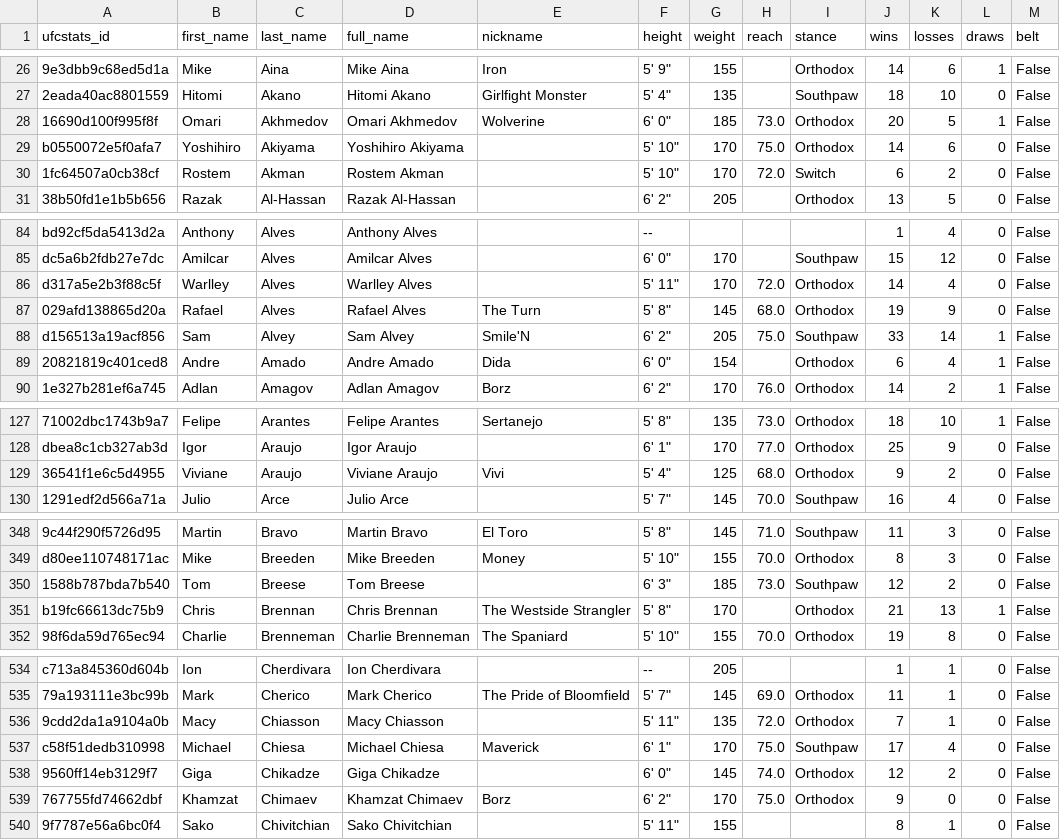
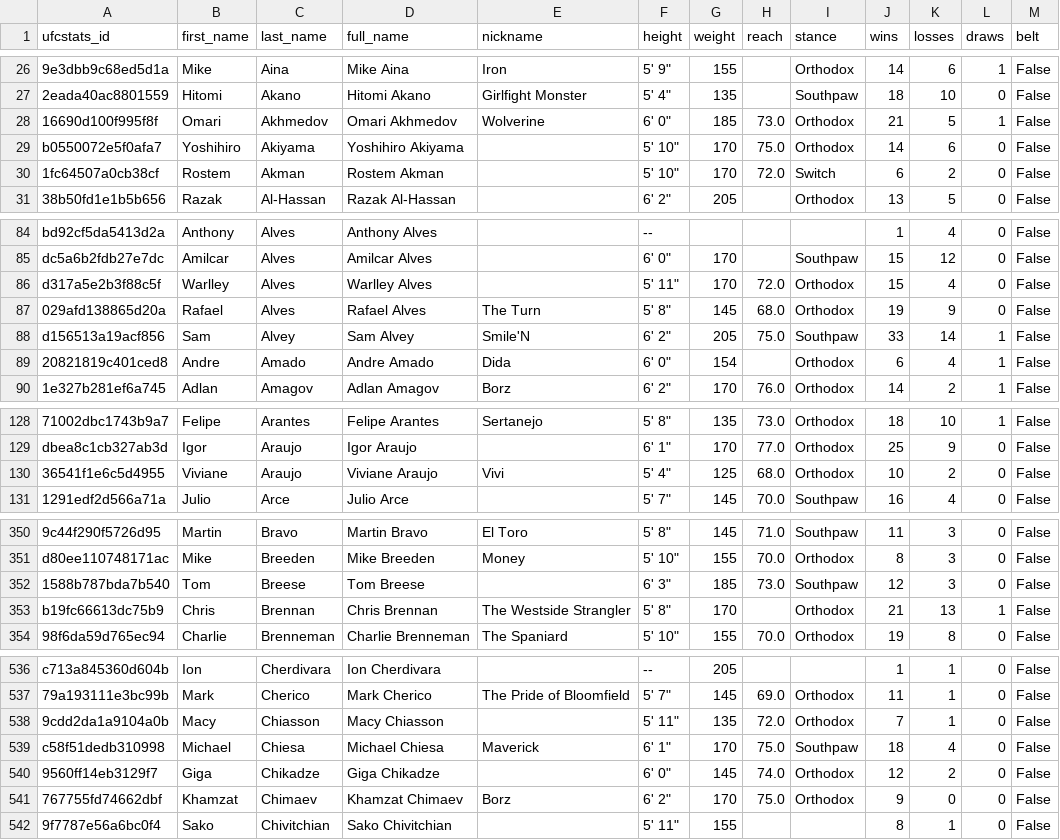
Before and after one commit to mjester93/ufc-data, a CSV file: fighters.csv, drawn as a sheet; only a part is shown, gaps mark what is left out; addresses are those after the commit; the diff covers the shown part only; the diff names each change by its address in the sheet, - before the commit and + after, or states it on an @@ line.

```diff
--- a/fighters.csv
+++ b/fighters.csv
-J28 (wins): 20
+J28 (wins): 21
-J86 (wins): 14
+J86 (wins): 15
-J130 (wins): 9
+J130 (wins): 10
-K352 (losses): 2
+K352 (losses): 3
-J539 (wins): 17
+J539 (wins): 18
```
Also changed, not shown: 3 added rows and 23 edited cells elsewhere in this file, betting_odds.csv, events.csv, 2 other files.
